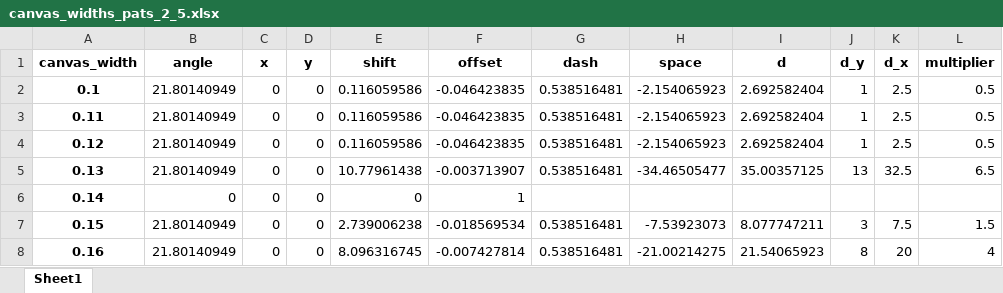
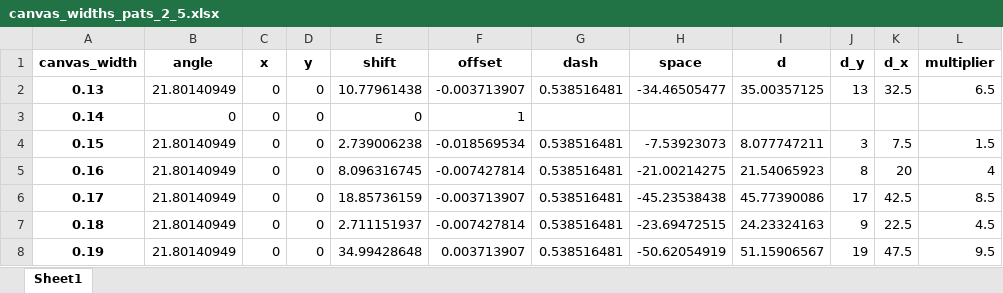
Before and after one commit to subsurfaceiodev/mpldxf, an Excel workbook: mpldxf/dxf hatch pattern templating/canvas_widths_pats_2_5.xlsx, sheet Sheet1, drawn as a sheet; only a part is shown; the shorter side is filled out with more unchanged rows; values as stored, in another font and other column widths than the file's, no borders; the diff names each change by its address in the sheet, - before the commit and + after, or states it on an @@ line.

```diff
--- a/mpldxf/dxf hatch pattern templating/canvas_widths_pats_2_5.xlsx (sheet Sheet1)
+++ b/mpldxf/dxf hatch pattern templating/canvas_widths_pats_2_5.xlsx (sheet Sheet1)
-row 2: 0.1 | 21.80140949 | 0 | 0 | 0.116059586 | -0.046423835 | 0.538516481 | -2.154065923 | 2.692582404 | 1 | 2.5 | 0.5
-row 3: 0.11 | 21.80140949 | 0 | 0 | 0.116059586 | -0.046423835 | 0.538516481 | -2.154065923 | 2.692582404 | 1 | 2.5 | 0.5
-row 4: 0.12 | 21.80140949 | 0 | 0 | 0.116059586 | -0.046423835 | 0.538516481 | -2.154065923 | 2.692582404 | 1 | 2.5 | 0.5
```
Also changed, not shown: mpldxf/dxf hatch pattern templating/canvas_widths_pats_3_5.xlsx, mpldxf/dxf hatch pattern templating/canvas_widths_pats_4_5.xlsx, 12 other files.
